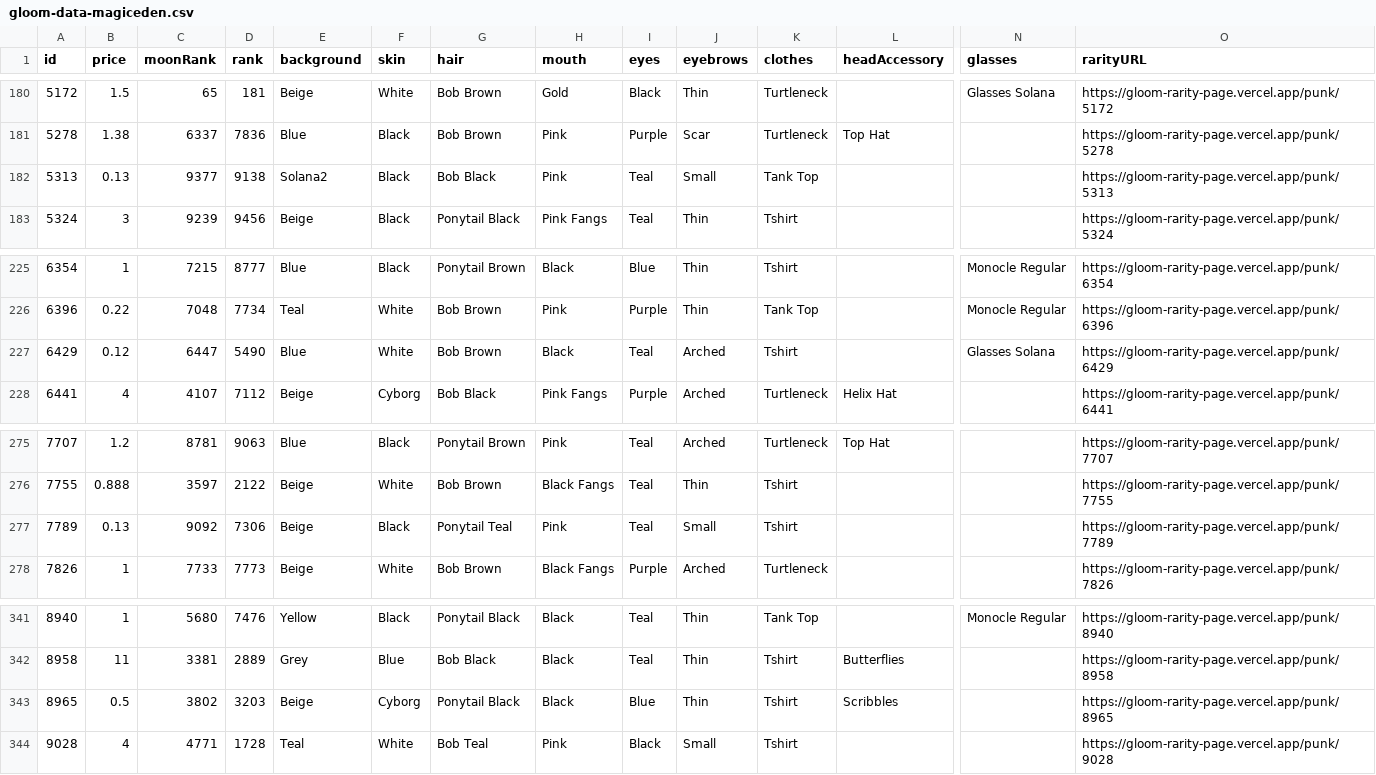
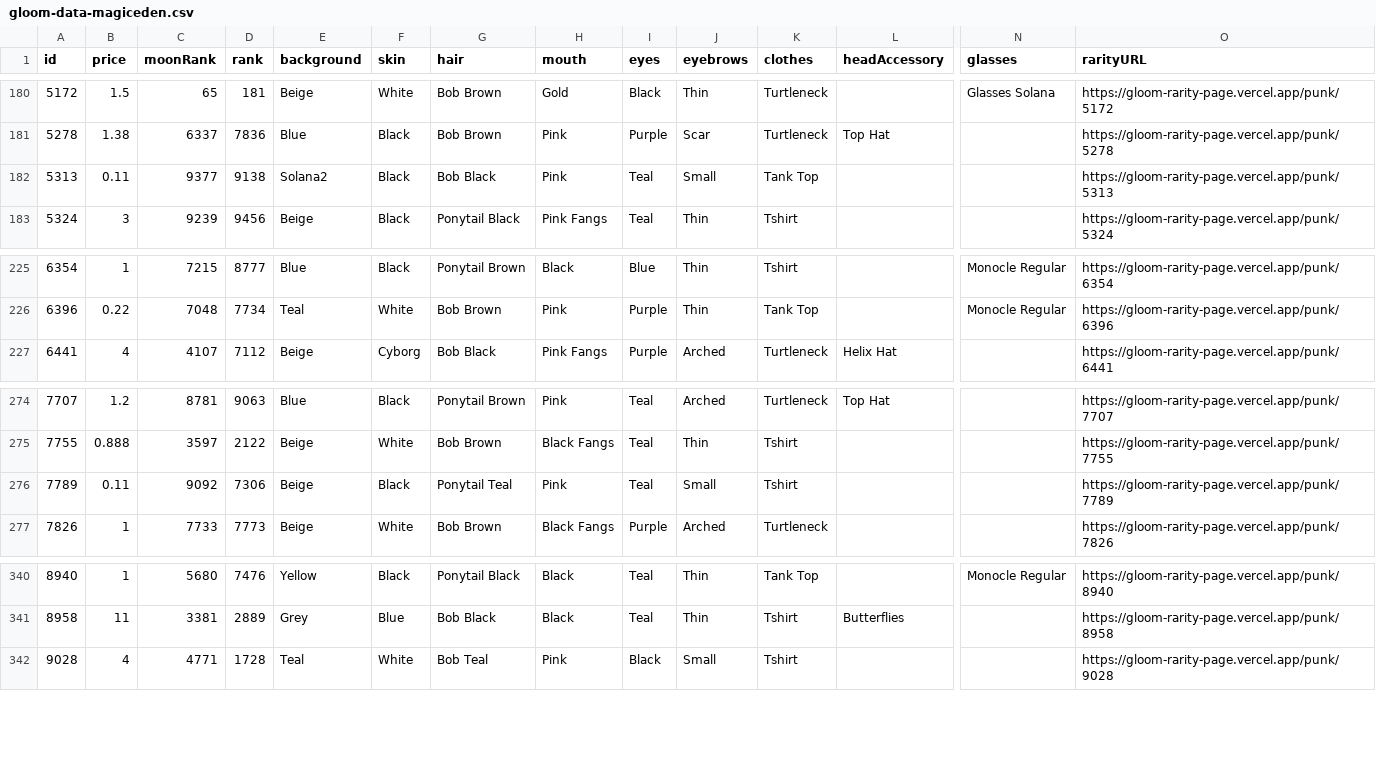
Before and after one commit to braposo/gloom-monitor, a CSV file: gloom-data-magiceden.csv, drawn as a sheet; only a part is shown, gaps mark what is left out; removed rows and columns are numbered as before the commit, all else as after; rows hold the shown columns only; the diff names each change by its address in the sheet, - before the commit and + after, or states it on an @@ line.

Commit message:
Flat: latest data (2021-12-01T10:24:29.230Z) {   "date": "2021-12-01T10:24:29.230Z",   "files": [     {       "name": "gloom-data-magiceden.csv",       "deltaBytes": -419,       "source": "https://api-mainnet.magiceden.io/rpc/getListedNFTsByQuery?q=%7B%22%24match%22%3A%7B%22collectionSymbol%22%3A%22gloom_punk_club%22%7D%2C%22%24sort%22%3A%7B%22takerAmount%22%3A1%2C%22createdAt%22%3A-1%7D%7D"     },     {       "name": "gloom-data-solanart.csv",       "deltaBytes": 212,       "source": "https://qzlsklfacc.medianetwork.cloud/nft_for_sale?collection=gloompunk"     }   ] }

```diff
--- a/gloom-data-magiceden.csv
+++ b/gloom-data-magiceden.csv
-B182 (price): 0.13
+B182 (price): 0.11
-row 227: 6429 | 0.12 | 6447 | 5490 | Blue | White | Bob Brown | Black | Teal | Arched | Tshirt |  | Glasses Solana | https://gloom-rarity-page.vercel.app/punk/6429
-B276 (price): 0.13
+B276 (price): 0.11
-row 343: 8965 | 0.5 | 3802 | 3203 | Beige | Cyborg | Ponytail Black | Black | Blue | Thin | Tshirt | Scribbles |  | https://gloom-rarity-page.vercel.app/punk/8965
```
Also changed, not shown: gloom-data-solanart.csv.
